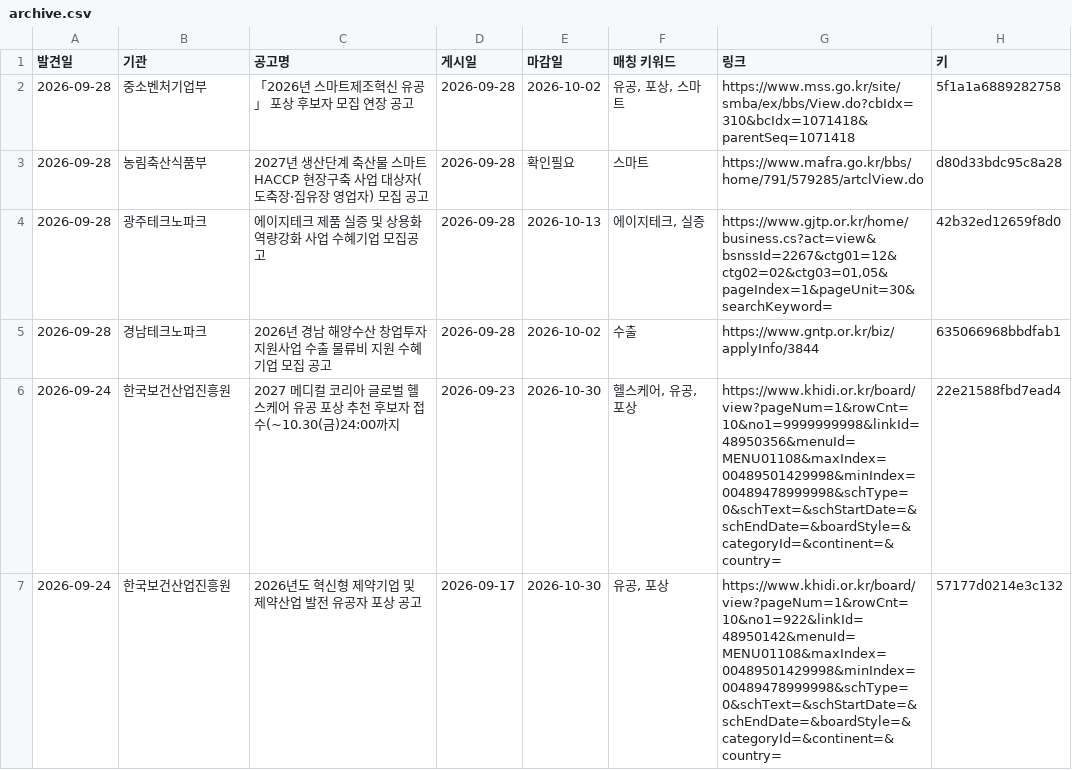
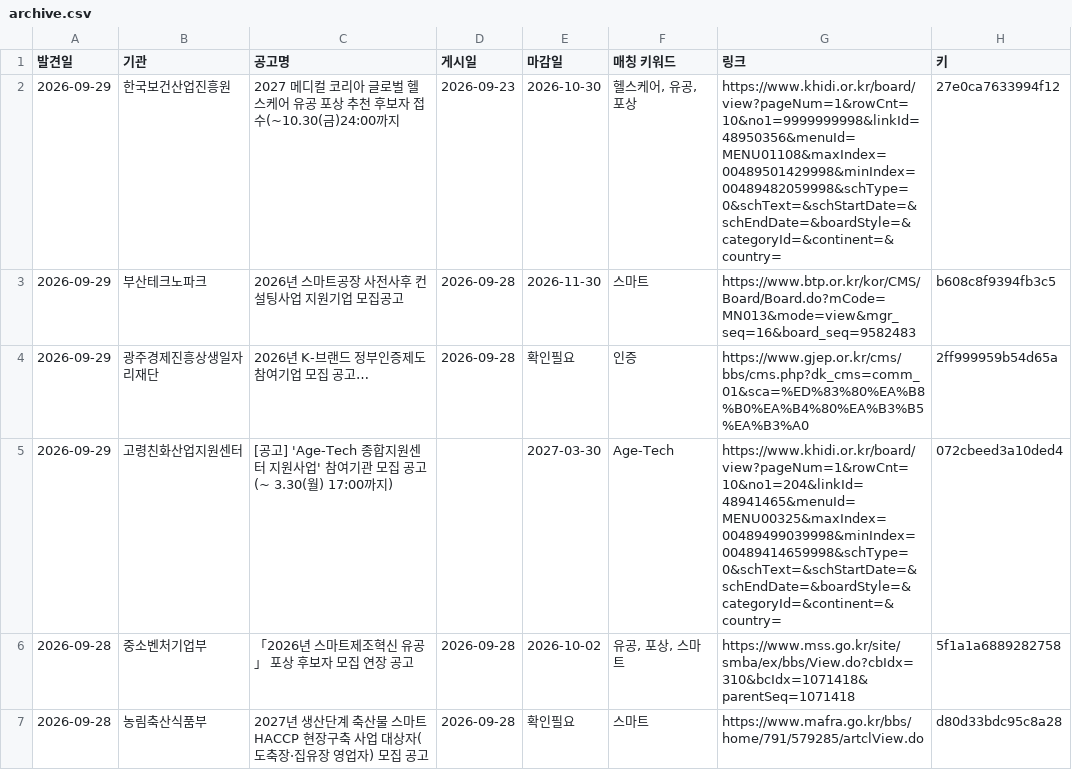
Before and after one commit to DOYUN07/09.08-New2-Research-Automation, a CSV file: state/archive.csv, drawn as a sheet; only a part is shown; the shorter side is filled out with more unchanged rows; the diff names each change by its address in the sheet, - before the commit and + after, or states it on an @@ line.

```diff
--- a/state/archive.csv
+++ b/state/archive.csv
+row 2: 2026-09-29 | 한국보건산업진흥원 | 2027 메디컬 코리아 글로벌 헬스케어 유공 포상 추천 후보자 접수(~10.30(금)24:00까지 | 2026-09-23 | 2026-10-30 | 헬스케어, 유공, 포상 | https://www.khidi.or.kr/board/view?pageNum=1&rowCnt=10&no1=9999999998&linkId=48950356&menuId=MENU01108&maxIndex=00489501429998&minIndex=00489482059998&schType=0&schText=&schStartDate=&schEndDate=&boardStyle=&categoryId=&continent=&country= | 27e0ca7633994f12
+row 3: 2026-09-29 | 부산테크노파크 | 2026년 스마트공장 사전사후 컨설팅사업 지원기업 모집공고 | 2026-09-28 | 2026-11-30 | 스마트 | https://www.btp.or.kr/kor/CMS/Board/Board.do?mCode=MN013&mode=view&mgr_seq=16&board_seq=9582483 | b608c8f9394fb3c5
+row 4: 2026-09-29 | 광주경제진흥상생일자리재단 | 2026년 K-브랜드 정부인증제도 참여기업 모집 공고… | 2026-09-28 | 확인필요 | 인증 | https://www.gjep.or.kr/cms/bbs/cms.php?dk_cms=comm_01&sca=%ED%83%80%EA%B8%B0%EA%B4%80%EA%B3%B5%EA%B3%A0 | 2ff999959b54d65a
+row 5: 2026-09-29 | 고령친화산업지원센터 | [공고] 'Age-Tech 종합지원센터 지원사업' 참여기관 모집 공고(~ 3.30(월) 17:00까지) |  | 2027-03-30 | Age-Tech | https://www.khidi.or.kr/board/view?pageNum=1&rowCnt=10&no1=204&linkId=48941465&menuId=MENU00325&maxIndex=00489499039998&minIndex=00489414659998&schType=0&schText=&schStartDate=&schEndDate=&boardStyle=&categoryId=&continent=&country= | 072cbeed3a10ded4
```
Also changed, not shown: 1 other file.
